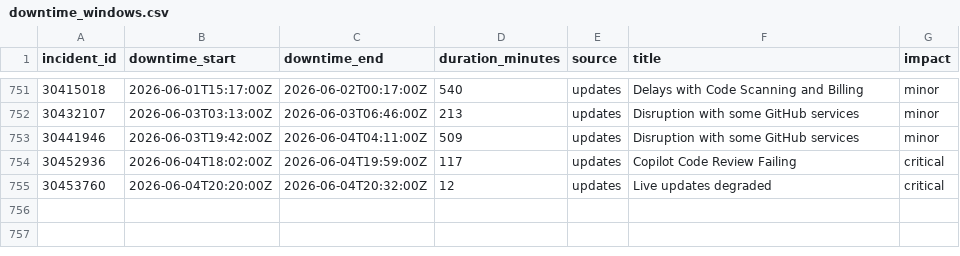
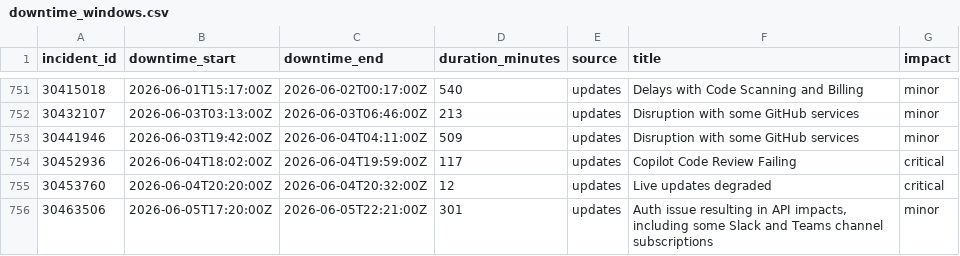
Before and after one commit to paradise-runner/feels-like-github-status, a CSV file: parsed/downtime_windows.csv, drawn as a sheet; only a part is shown, gaps mark what is left out; the diff names each change by its address in the sheet, - before the commit and + after, or states it on an @@ line.

```diff
--- a/parsed/downtime_windows.csv
+++ b/parsed/downtime_windows.csv
+row 756: 30463506 | 2026-06-05T17:20:00Z | 2026-06-05T22:21:00Z | 301 | updates | Auth issue resulting in API impacts, including some Slack and Teams channel subscriptions | minor
```
Also changed, not shown: parsed/segments.csv, 2 other files.
